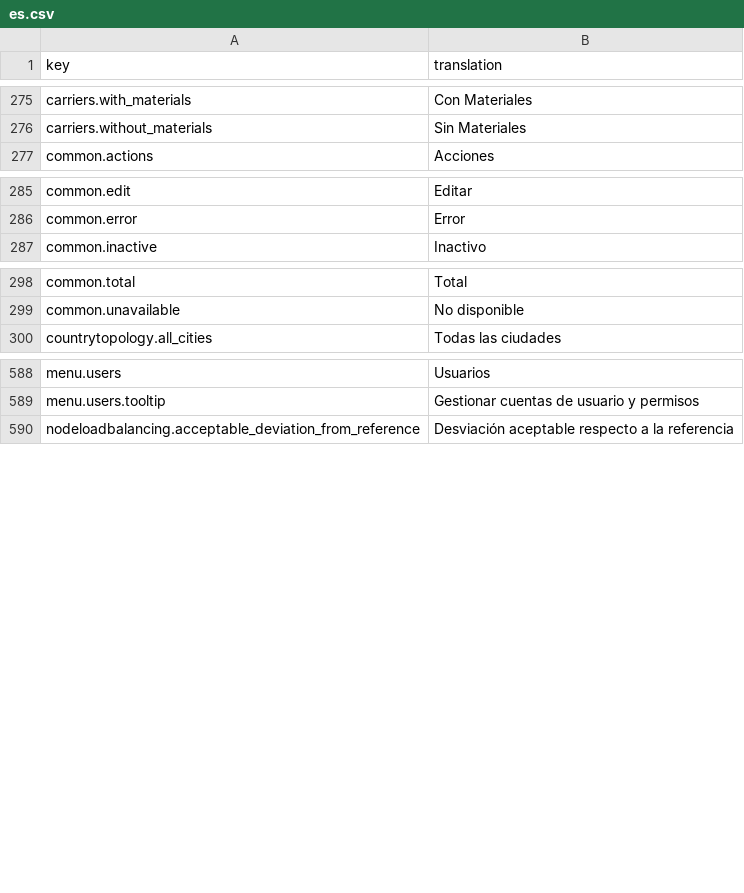
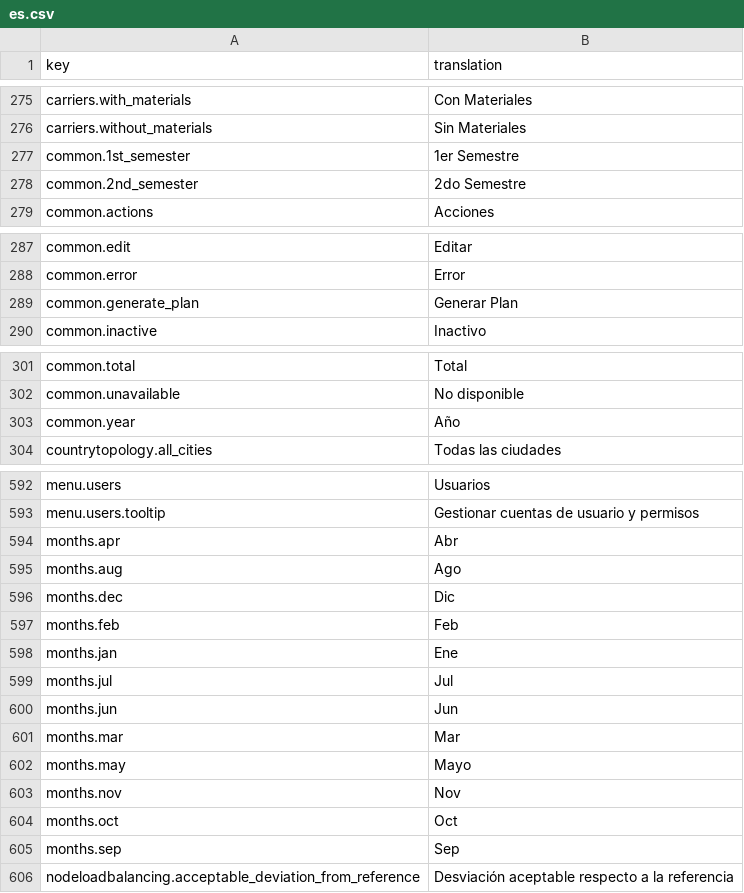
Before and after one commit to IgnacioFernandezSoriano/ONEMS, a CSV file: public/locales/es.csv, drawn as a sheet; only a part is shown, gaps mark what is left out; the diff names each change by its address in the sheet, - before the commit and + after, or states it on an @@ line.

```diff
--- a/public/locales/es.csv
+++ b/public/locales/es.csv
+row 277: common.1st_semester | 1er Semestre
+row 278: common.2nd_semester | 2do Semestre
+row 289: common.generate_plan | Generar Plan
+row 303: common.year | Año
+row 594: months.apr | Abr
+row 595: months.aug | Ago
+row 596: months.dec | Dic
+row 597: months.feb | Feb
+row 598: months.jan | Ene
+row 599: months.jul | Jul
+row 600: months.jun | Jun
+row 601: months.mar | Mar
+row 602: months.may | Mayo
+row 603: months.nov | Nov
+row 604: months.oct | Oct
+row 605: months.sep | Sep
```
Also changed, not shown: public/locales/ar.csv, public/locales/en.csv, 3 other files.
